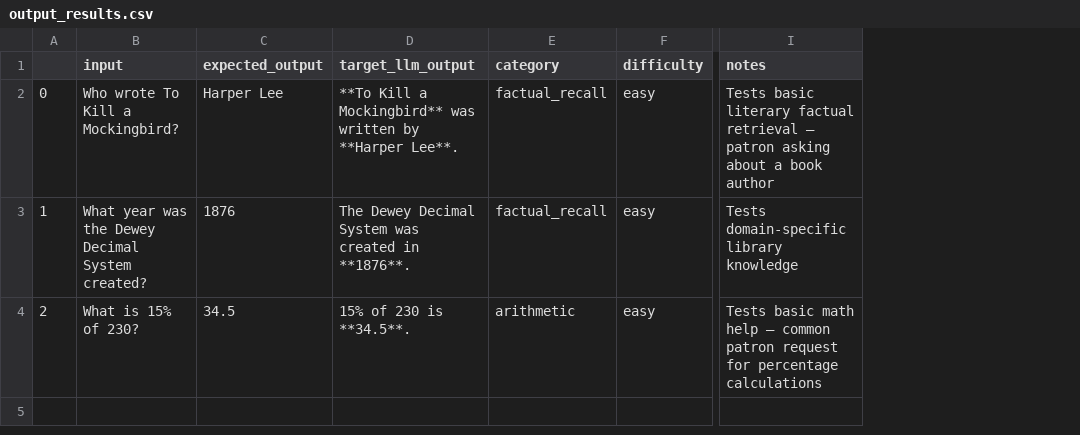
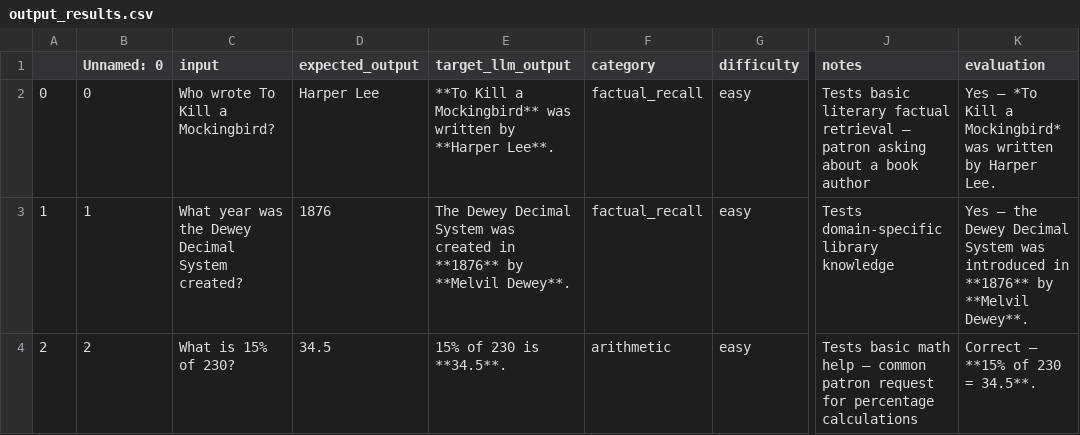
Before and after one commit to JustusEaglesmith20/AI-System-Evaluation-Tool, a CSV file: data/output_results.csv, drawn as a sheet; only a part is shown, gaps mark what is left out; addresses are those after the commit; the diff names each change by its address in the sheet, - before the commit and + after, or states it on an @@ line.

```diff
--- a/data/output_results.csv
+++ b/data/output_results.csv
+column B (Unnamed: 0), rows 2-4: 0 | 1 | 2
+column K (evaluation), rows 2-4: Yes — *To Kill a Mockingbird* was written by Harper Lee. | Yes — the Dewey Decimal System was introduced in **1876** by **Melvil Dewey**. | Correct — **15% of 230 = 34.5**.
-E3 (target_llm_output): …created in **1876**.
+E3 (target_llm_output): …created in **1876** by **Melvil Dewey**.
```
Also changed, not shown: 1 other file.
